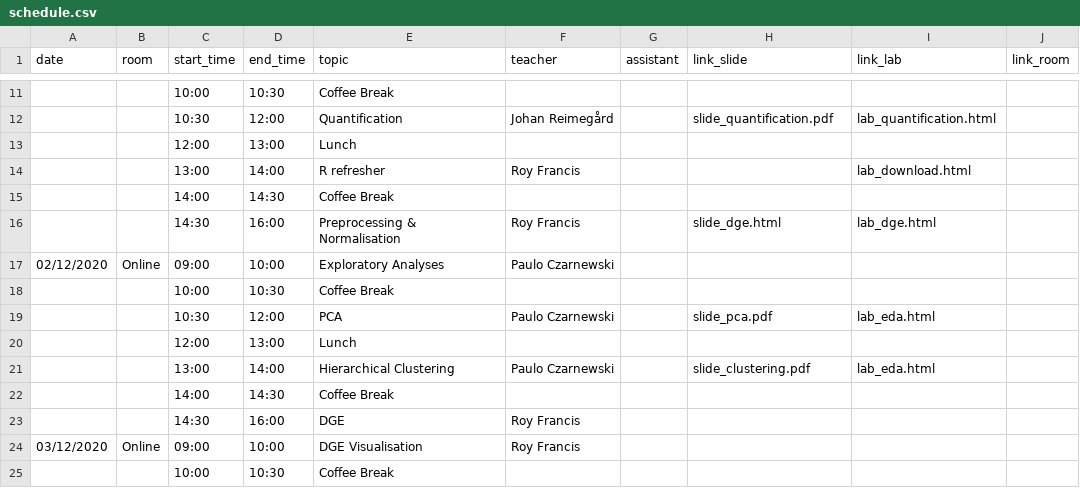
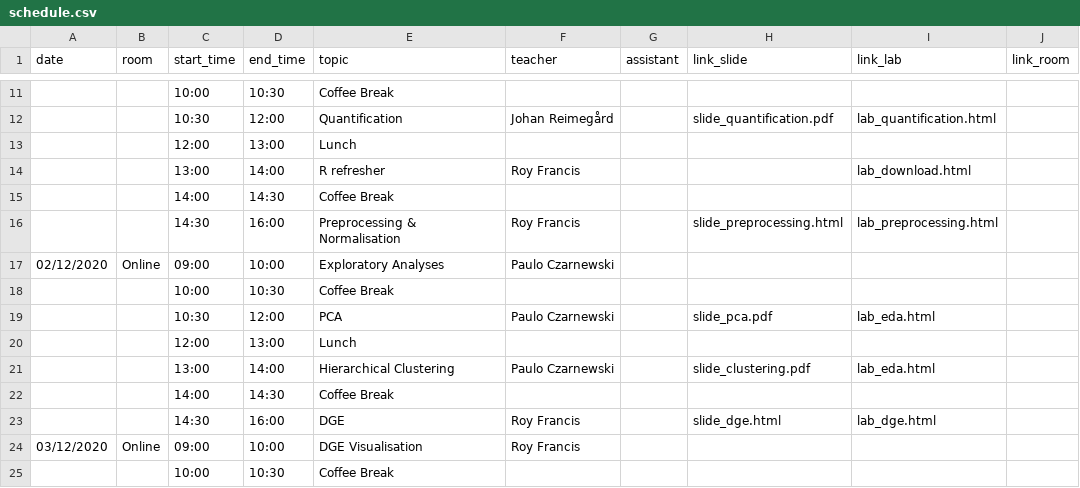
Before and after one commit to NBISweden/workshop-RNAseq, a CSV file: schedule.csv, drawn as a sheet; only a part is shown, gaps mark what is left out.

Commit message:
Updated preprocessing and dge

```diff
--- a/schedule.csv
+++ b/schedule.csv
@@ -15,3 +15,3 @@ date;room;start_time;end_time;topic;teacher;assistant;link_slide;link_lab;link_r
 ;;14:00;14:30;Coffee Break;;;;;
-;;14:30;16:00;Preprocessing & Normalisation;Roy Francis;;slide_dge.html;lab_dge.html;
+;;14:30;16:00;Preprocessing & Normalisation;Roy Francis;;slide_preprocessing.html;lab_preprocessing.html;
 02/12/2020;Online;09:00;10:00;Exploratory Analyses;Paulo Czarnewski;;;;
@@ -22,3 +22,3 @@ date;room;start_time;end_time;topic;teacher;assistant;link_slide;link_lab;link_r
 ;;14:00;14:30;Coffee Break;;;;;
-;;14:30;16:00;DGE;Roy Francis;;;;
+;;14:30;16:00;DGE;Roy Francis;;slide_dge.html;lab_dge.html;
 03/12/2020;Online;09:00;10:00;DGE Visualisation;Roy Francis;;;;
```
Also changed, not shown: 4 other files.
